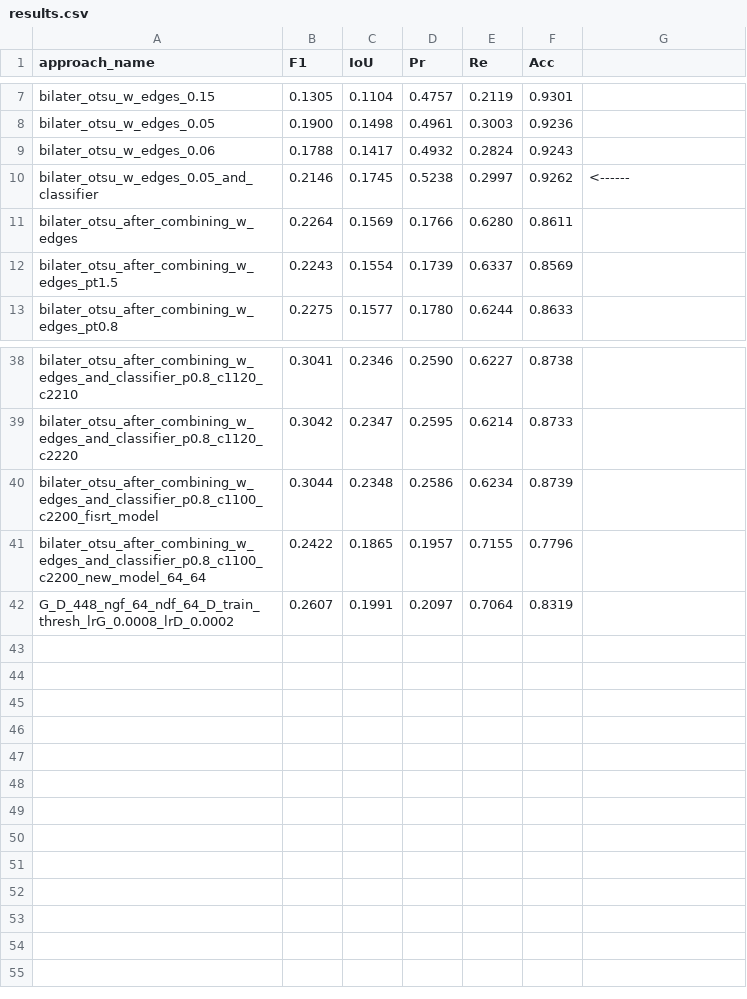
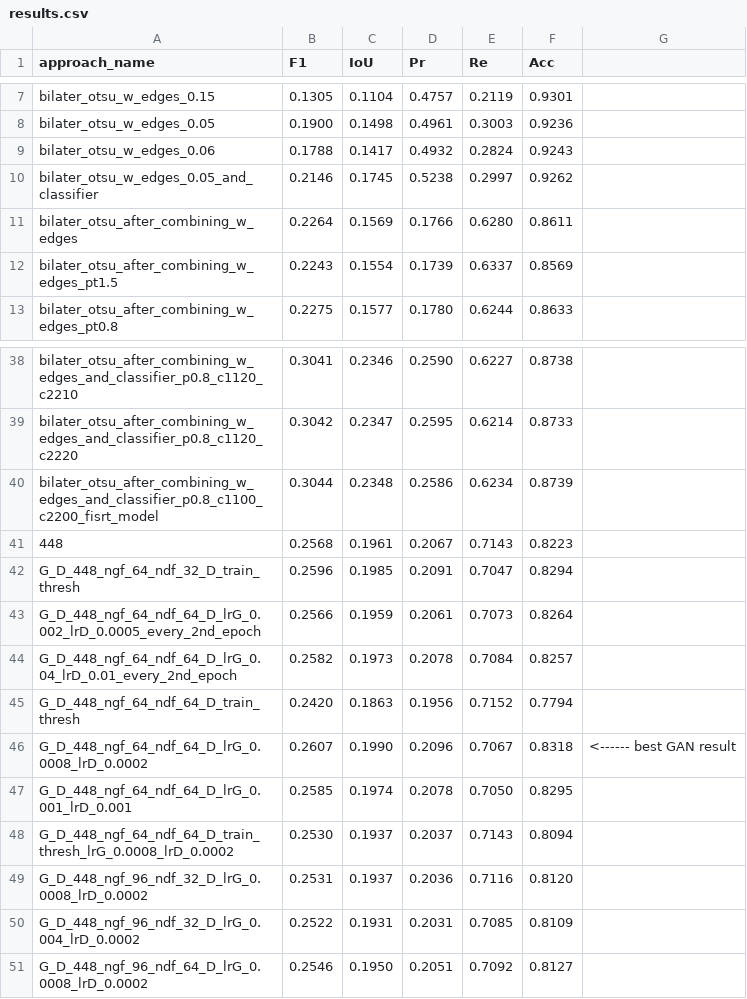
Before and after one commit to rybijakKarpiowy/UP-CrackNet, a CSV file: results.csv, drawn as a sheet; only a part is shown, gaps mark what is left out.

```diff
--- a/results.csv
+++ b/results.csv
@@ -9,3 +9,3 @@ bilater_otsu_w_edges_0.05,0.1900,0.1498,0.4961,0.3003,0.9236
 bilater_otsu_w_edges_0.06,0.1788,0.1417,0.4932,0.2824,0.9243
-bilater_otsu_w_edges_0.05_and_classifier,0.2146,0.1745,0.5238,0.2997,0.9262, <------
+bilater_otsu_w_edges_0.05_and_classifier,0.2146,0.1745,0.5238,0.2997,0.9262
 bilater_otsu_after_combining_w_edges,0.2264,0.1569,0.1766,0.6280,0.8611
@@ -40,3 +40,12 @@ bilater_otsu_after_combining_w_edges_and_classifier_p0.8_c1120_c2220,0.3042,0.23
 bilater_otsu_after_combining_w_edges_and_classifier_p0.8_c1100_c2200_fisrt_model,0.3044,0.2348,0.2586,0.6234,0.8739
-bilater_otsu_after_combining_w_edges_and_classifier_p0.8_c1100_c2200_new_model_64_64,0.2422,0.1865,0.1957,0.7155,0.7796
-G_D_448_ngf_64_ndf_64_D_train_thresh_lrG_0.0008_lrD_0.0002,0.2607,0.1991,0.2097,0.7064,0.8319
+448,0.2568,0.1961,0.2067,0.7143,0.8223
+G_D_448_ngf_64_ndf_32_D_train_thresh,0.2596,0.1985,0.2091,0.7047,0.8294
+G_D_448_ngf_64_ndf_64_D_lrG_0.002_lrD_0.0005_every_2nd_epoch,0.2566,0.1959,0.2061,0.7073,0.8264
+G_D_448_ngf_64_ndf_64_D_lrG_0.04_lrD_0.01_every_2nd_epoch,0.2582,0.1973,0.2078,0.7084,0.8257
+G_D_448_ngf_64_ndf_64_D_train_thresh,0.2420,0.1863,0.1956,0.7152,0.7794
+G_D_448_ngf_64_ndf_64_D_lrG_0.0008_lrD_0.0002,0.2607,0.1990,0.2096,0.7067,0.8318, <------ best GAN result
+G_D_448_ngf_64_ndf_64_D_lrG_0.001_lrD_0.001,0.2585,0.1974,0.2078,0.7050,0.8295
+G_D_448_ngf_64_ndf_64_D_train_thresh_lrG_0.0008_lrD_0.0002,0.2530,0.1937,0.2037,0.7143,0.8094
+G_D_448_ngf_96_ndf_32_D_lrG_0.0008_lrD_0.0002,0.2531,0.1937,0.2036,0.7116,0.8120
+G_D_448_ngf_96_ndf_32_D_lrG_0.004_lrD_0.0002,0.2522,0.1931,0.2031,0.7085,0.8109
+G_D_448_ngf_96_ndf_64_D_lrG_0.0008_lrD_0.0002,0.2546,0.1950,0.2051,0.7092,0.8127
```
Also changed, not shown: 43 other files.
